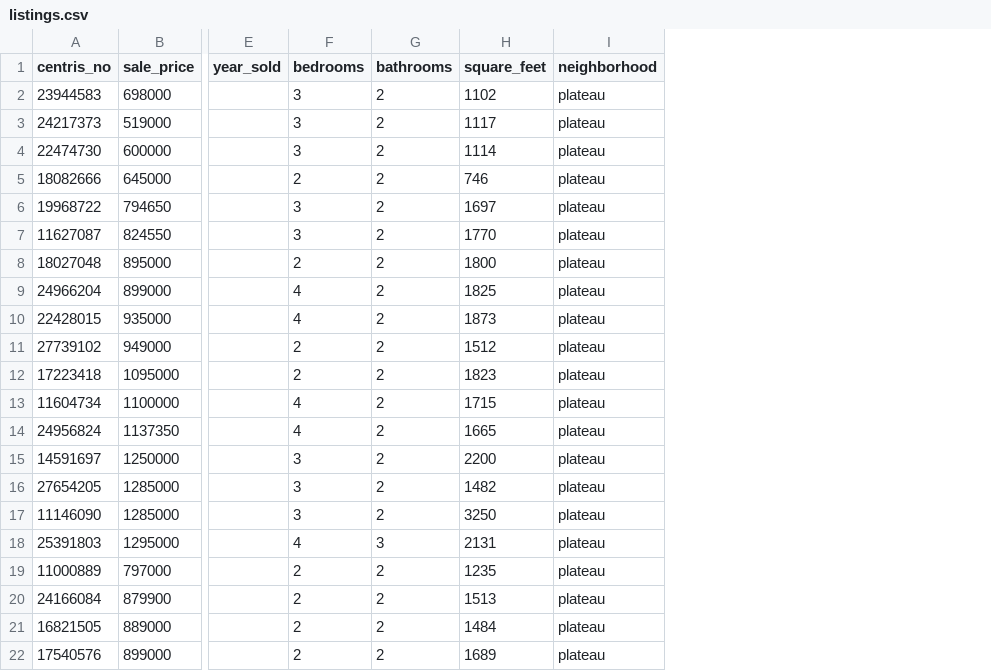
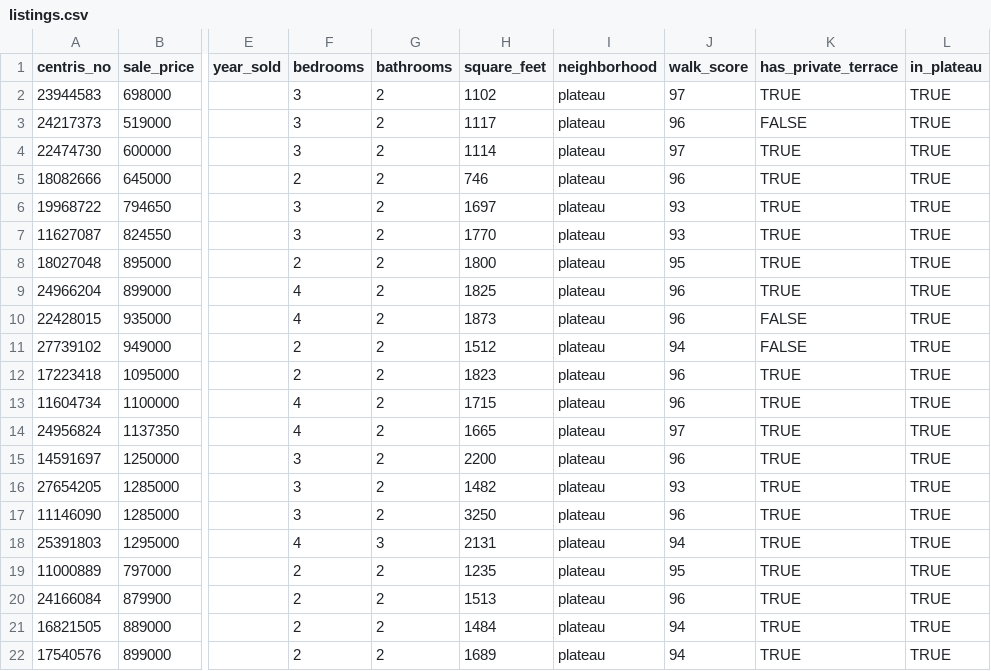
Before and after one commit to joeyorlando/montreal_plateau_housing_data, a CSV file: data/listings.csv, drawn as a sheet; only a part is shown, gaps mark what is left out; the diff names each change by its address in the sheet, - before the commit and + after, or states it on an @@ line.

Commit message:
model v2 including walk score and terrace data

```diff
--- a/data/listings.csv
+++ b/data/listings.csv
+column J (walk_score), rows 2-22: 97 | 96 | 97 | 96 | 93 | 93 | 95 | 96 | 96 | 94 | 96 | 96 | 97 | 96 | 93 | 96 | 94 | 95 | 96 | 94 | 94
+column K (has_private_terrace), rows 2-22: TRUE | FALSE | TRUE | TRUE | TRUE | TRUE | TRUE | TRUE | FALSE | FALSE | TRUE | TRUE | TRUE | TRUE | TRUE | TRUE | TRUE | TRUE | TRUE | TRUE | TRUE
+column L (in_plateau), rows 2-22: all TRUE
```
Also changed, not shown: data/sales.csv, 1 other file.
